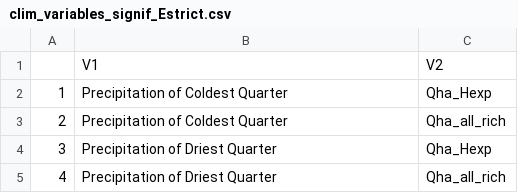
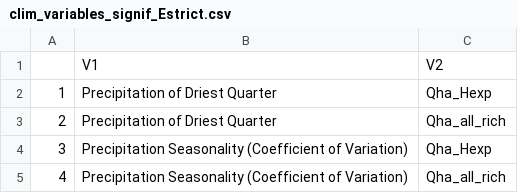
Before and after one commit to HobanLab/Quercus_havardii_Forests_Manuscript, a CSV file: Hoban_work/clim_variables_signif_Estrict.csv, drawn as a sheet.

```diff
--- a/Hoban_work/clim_variables_signif_Estrict.csv
+++ b/Hoban_work/clim_variables_signif_Estrict.csv
@@ -1,5 +1,5 @@
 "","V1","V2"
-"1"," Precipitation of Coldest Quarter","Qha_Hexp"
-"2"," Precipitation of Coldest Quarter","Qha_all_rich"
-"3"," Precipitation of Driest Quarter","Qha_Hexp"
-"4"," Precipitation of Driest Quarter","Qha_all_rich"
+"1"," Precipitation of Driest Quarter","Qha_Hexp"
+"2"," Precipitation of Driest Quarter","Qha_all_rich"
+"3"," Precipitation Seasonality (Coefficient of Variation)","Qha_Hexp"
+"4"," Precipitation Seasonality (Coefficient of Variation)","Qha_all_rich"
```
Also changed, not shown: Hoban_work/clim_variables_signif_Eloose.csv, Hoban_work/clim_variables_signif_W_subloose.csv, 12 other files.
